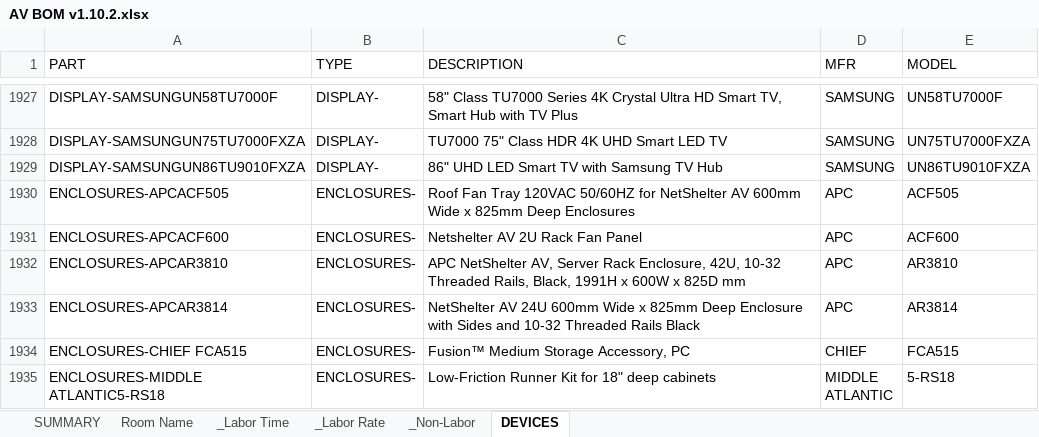
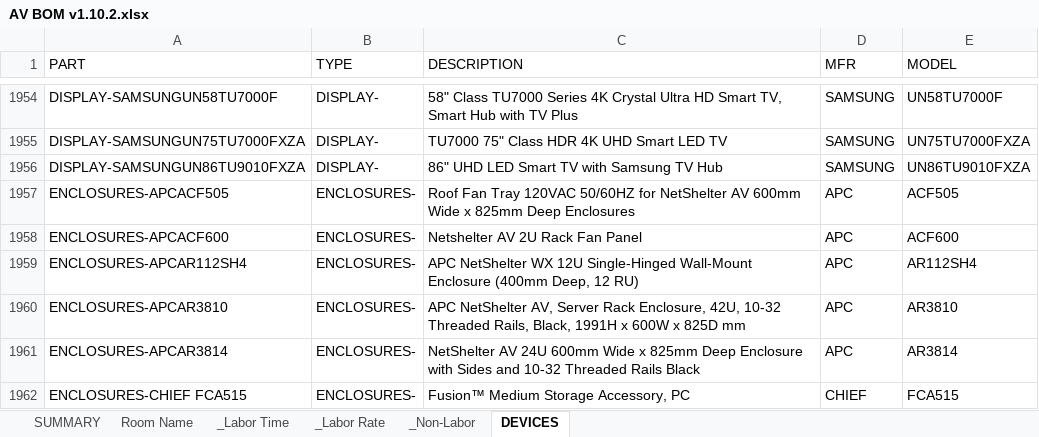
Before and after one commit to bruceb85/av_equipment_list, an Excel workbook: AV BOM/AV BOM v1.10.2.xlsx, sheet DEVICES, drawn as a sheet; only a part is shown, gaps mark what is left out; the shorter side is filled out with more unchanged rows; values as stored, in another font and other column widths than the file's, no borders; table styles not drawn; the diff covers the shown part only; the diff names each change by its address in the sheet, - before the commit and + after, or states it on an @@ line.

```diff
--- a/AV BOM/AV BOM v1.10.2.xlsx (sheet DEVICES)
+++ b/AV BOM/AV BOM v1.10.2.xlsx (sheet DEVICES)
+row 1959: ENCLOSURES-APCAR112SH4 | ENCLOSURES- | APC NetShelter WX 12U Single-Hinged Wall-Mount Enclosure (400mm Deep, 12 RU) | APC | AR112SH4
```
Also changed, not shown: 44 added rows elsewhere in this sheet, 2 other files.
